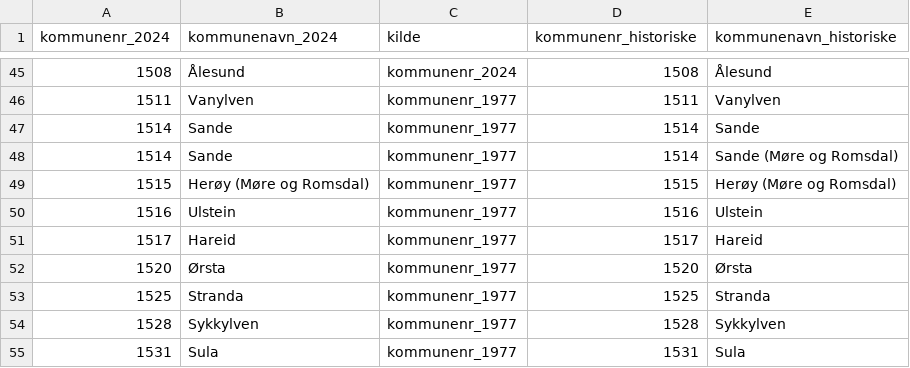
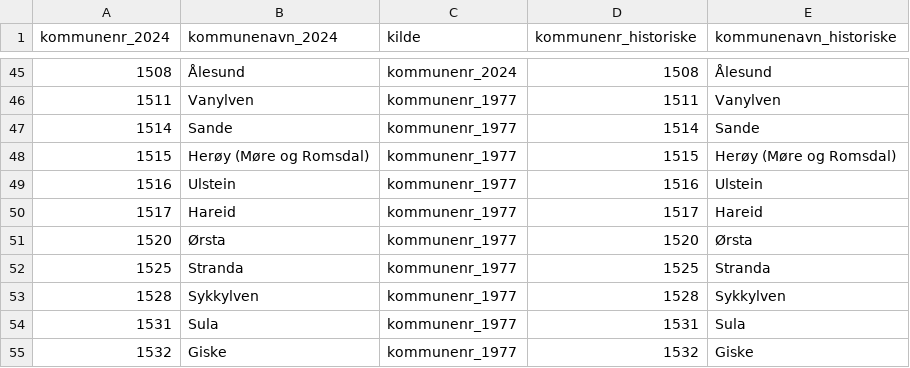
Before and after one commit to AnalyseABO/dimensjoner, a CSV file: regioner/kommunekorrespondanser_1977-2024.csv, drawn as a sheet; only a part is shown, gaps mark what is left out; the shorter side is filled out with more unchanged rows.

Commit message:
Update kommunekorrespondanser_1977-2024.csv
fjernet enda flere duplikater

```diff
--- a/regioner/kommunekorrespondanser_1977-2024.csv
+++ b/regioner/kommunekorrespondanser_1977-2024.csv
@@ -47,3 +47,2 @@ kommunenr_2024,kommunenavn_2024,kilde,kommunenr_historiske,kommunenavn_historisk
 1514,Sande,kommunenr_1977,1514,Sande
-1514,Sande,kommunenr_1977,1514,Sande (Møre og Romsdal)
 1515,Herøy (Møre og Romsdal),kommunenr_1977,1515,Herøy (Møre og Romsdal)
```
